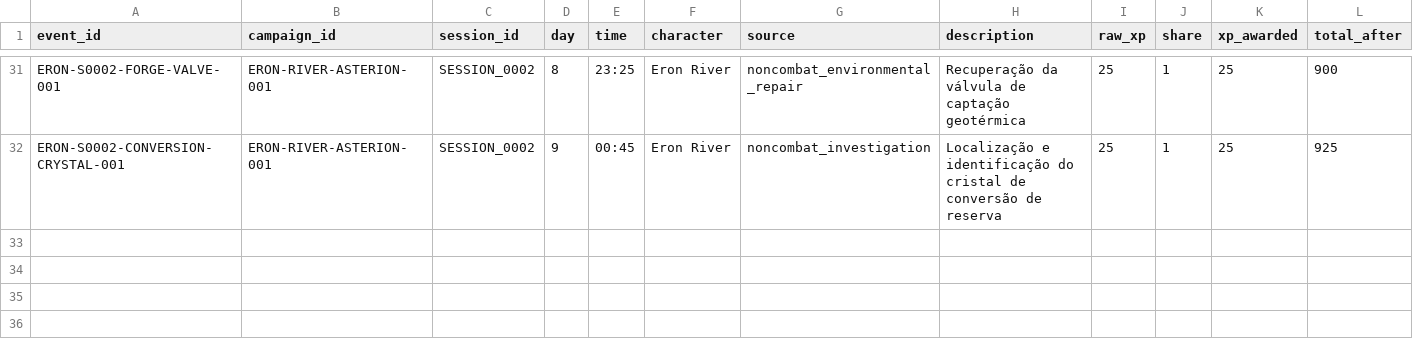
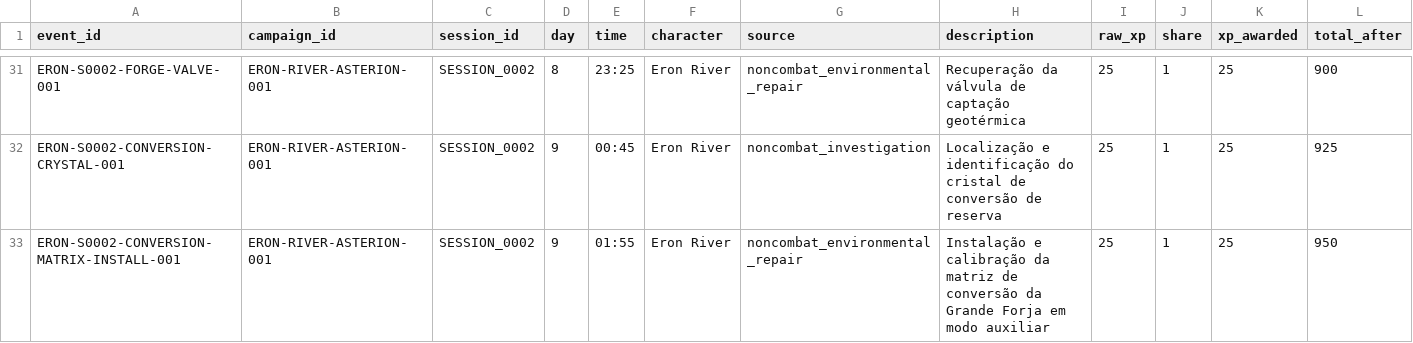
Before and after one commit to lucasonofresantos-ux/dnd-campanha, a CSV file: campaign/XP_LOG.csv, drawn as a sheet; only a part is shown, gaps mark what is left out; rows hold the shown columns only; the diff names each change by its address in the sheet, - before the commit and + after, or states it on an @@ line.

```diff
--- a/campaign/XP_LOG.csv
+++ b/campaign/XP_LOG.csv
+row 33: ERON-S0002-CONVERSION-MATRIX-INSTALL-001 | ERON-RIVER-ASTERION-001 | SESSION_0002 | 9 | 01:55 | Eron River | noncombat_environmental_repair | Instalação e calibração da matriz de conversão da Grande Forja em modo auxiliar | 25 | 1 | 25 | 950
```
Also changed, not shown: dice/ROLL_LOG.csv, 7 other files.
